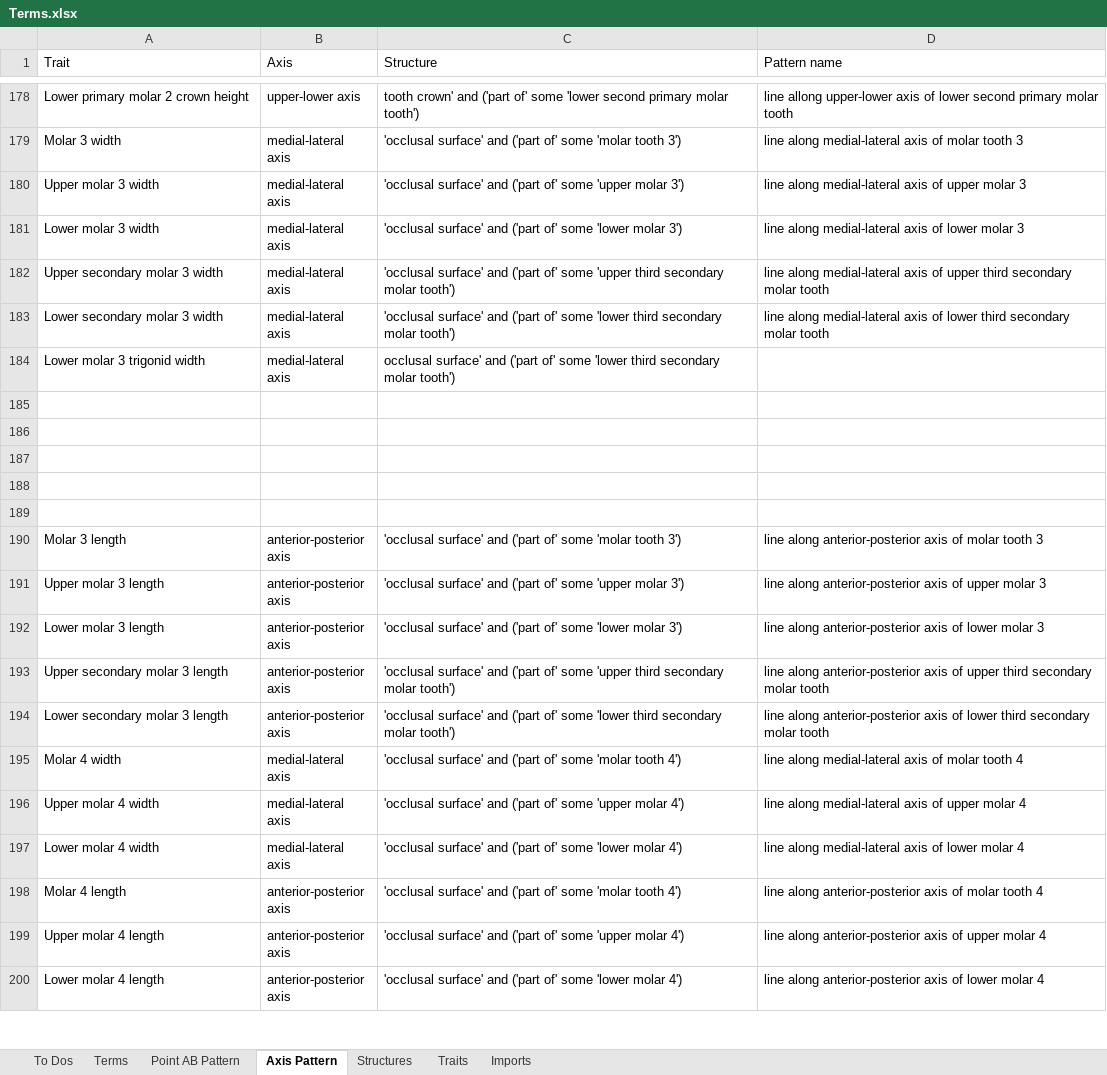
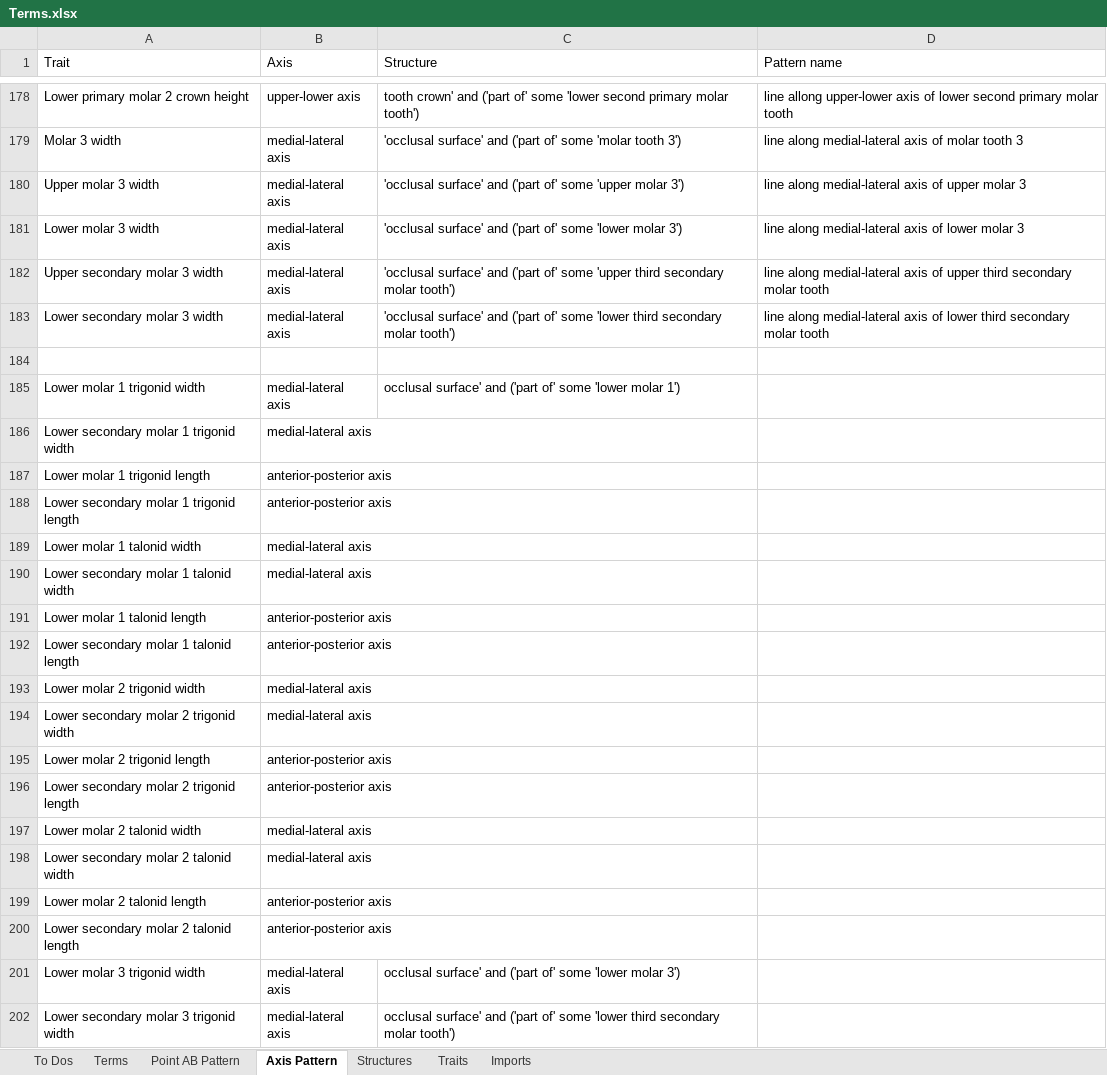
Before and after one commit to futres/fovt, an Excel workbook: Terms.xlsx, sheet Axis Pattern, drawn as a sheet; only a part is shown, gaps mark what is left out; the shorter side is filled out with more unchanged rows; values as stored, in another font and other column widths than the file's, no borders; removed rows and columns are numbered as before the commit, all else as after; the diff covers the shown part only; the diff names each change by its address in the sheet, - before the commit and + after, or states it on an @@ line.

Commit message:
added molar trigonid and talonid width/lengths

```diff
--- a/Terms.xlsx (sheet Axis Pattern)
+++ b/Terms.xlsx (sheet Axis Pattern)
-row 184: Lower molar 3 trigonid width | medial-lateral axis | occlusal surface' and ('part of' some 'lower third secondary molar tooth')
-row 185: (empty)
+row 185: Lower molar 1 trigonid width | medial-lateral axis | occlusal surface' and ('part of' some 'lower molar 1')
-row 186: (empty)
+row 186: Lower secondary molar 1 trigonid width | medial-lateral axis
-row 187: (empty)
+row 187: Lower molar 1 trigonid length | anterior-posterior axis
+row 188: Lower secondary molar 1 trigonid length | anterior-posterior axis
+row 189: Lower molar 1 talonid width | medial-lateral axis
+row 190: Lower secondary molar 1 talonid width | medial-lateral axis
+row 191: Lower molar 1 talonid length | anterior-posterior axis
+row 192: Lower secondary molar 1 talonid length | anterior-posterior axis
+row 193: Lower molar 2 trigonid width | medial-lateral axis
+row 194: Lower secondary molar 2 trigonid width | medial-lateral axis
+row 195: Lower molar 2 trigonid length | anterior-posterior axis
+row 196: Lower secondary molar 2 trigonid length | anterior-posterior axis
+row 197: Lower molar 2 talonid width | medial-lateral axis
+row 198: Lower secondary molar 2 talonid width | medial-lateral axis
+row 199: Lower molar 2 talonid length | anterior-posterior axis
+row 200: Lower secondary molar 2 talonid length | anterior-posterior axis
+row 201: Lower molar 3 trigonid width | medial-lateral axis | occlusal surface' and ('part of' some 'lower molar 3')
+row 202: Lower secondary molar 3 trigonid width | medial-lateral axis | occlusal surface' and ('part of' some 'lower third secondary molar tooth')
```
Also changed, not shown: 14 added rows elsewhere in this sheet, sheet Terms.
